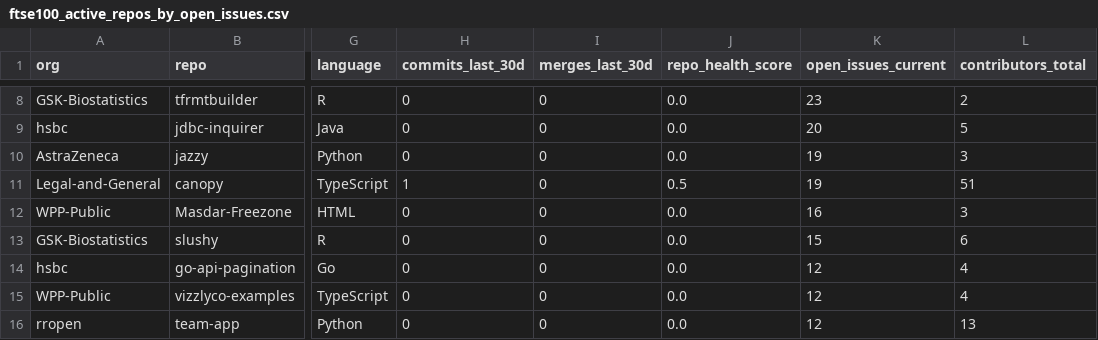
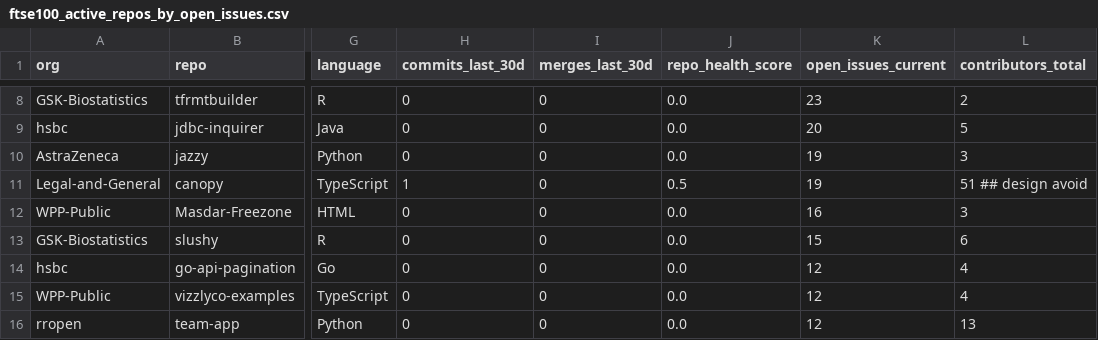
Before and after one commit to lmcrean/github-detective, a CSV file: data/repos/batch_Aug28/ftse100_active_repos_by_open_issues.csv, drawn as a sheet; only a part is shown, gaps mark what is left out; the diff names each change by its address in the sheet, - before the commit and + after, or states it on an @@ line.

Commit message:
Update ftse100_active_repos_by_open_issues.csv to include a note indicating design avoidance for the Legal-and-General repository. This change enhances clarity in the dataset for better analysis of active FTSE-100 repositories.

```diff
--- a/data/repos/batch_Aug28/ftse100_active_repos_by_open_issues.csv
+++ b/data/repos/batch_Aug28/ftse100_active_repos_by_open_issues.csv
-L11 (contributors_total): 51
+L11 (contributors_total): 51 ## design avoid
```
Also changed, not shown: 1 other file.
